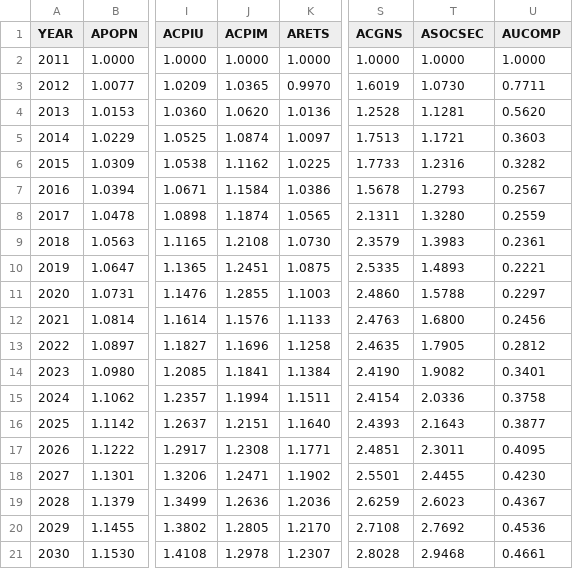
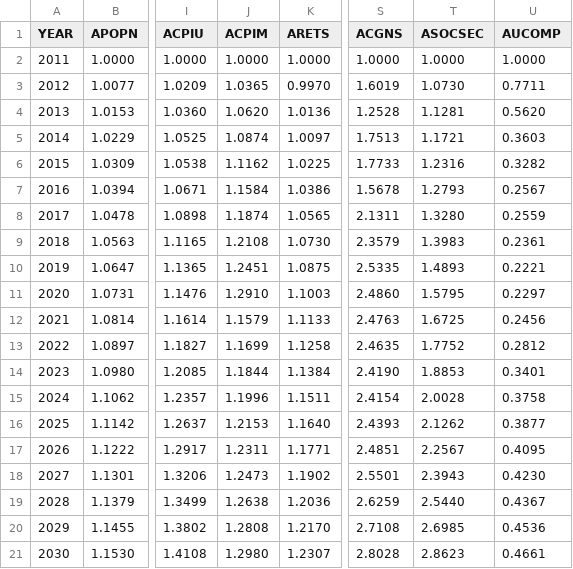
Before and after one commit to PSLmodels/taxdata, a CSV file: puf_stage1/Stage_I_factors.csv, drawn as a sheet; only a part is shown, gaps mark what is left out; the diff names each change by its address in the sheet, - before the commit and + after, or states it on an @@ line.

```diff
--- a/puf_stage1/Stage_I_factors.csv
+++ b/puf_stage1/Stage_I_factors.csv
-J11 (ACPIM): 1.2855
+J11 (ACPIM): 1.2910
-T11 (ASOCSEC): 1.5788
+T11 (ASOCSEC): 1.5795
-J12 (ACPIM): 1.1576
+J12 (ACPIM): 1.1579
-T12 (ASOCSEC): 1.6800
+T12 (ASOCSEC): 1.6725
-J13 (ACPIM): 1.1696
+J13 (ACPIM): 1.1699
-T13 (ASOCSEC): 1.7905
+T13 (ASOCSEC): 1.7752
-J14 (ACPIM): 1.1841
+J14 (ACPIM): 1.1844
-T14 (ASOCSEC): 1.9082
+T14 (ASOCSEC): 1.8853
-J15 (ACPIM): 1.1994
+J15 (ACPIM): 1.1996
-T15 (ASOCSEC): 2.0336
+T15 (ASOCSEC): 2.0028
-J16 (ACPIM): 1.2151
+J16 (ACPIM): 1.2153
-T16 (ASOCSEC): 2.1643
+T16 (ASOCSEC): 2.1262
-J17 (ACPIM): 1.2308
+J17 (ACPIM): 1.2311
-T17 (ASOCSEC): 2.3011
+T17 (ASOCSEC): 2.2567
-J18 (ACPIM): 1.2471
+J18 (ACPIM): 1.2473
-T18 (ASOCSEC): 2.4455
+T18 (ASOCSEC): 2.3943
-J19 (ACPIM): 1.2636
+J19 (ACPIM): 1.2638
-T19 (ASOCSEC): 2.6023
+T19 (ASOCSEC): 2.5440
-J20 (ACPIM): 1.2805
+J20 (ACPIM): 1.2808
-T20 (ASOCSEC): 2.7692
+T20 (ASOCSEC): 2.6985
-J21 (ACPIM): 1.2978
+J21 (ACPIM): 1.2980
-T21 (ASOCSEC): 2.9468
+T21 (ASOCSEC): 2.8623
```
Also changed, not shown: cps_stage1/stage_2_targets.csv, puf_stage1/CBO_baseline.csv, 6 other files.
